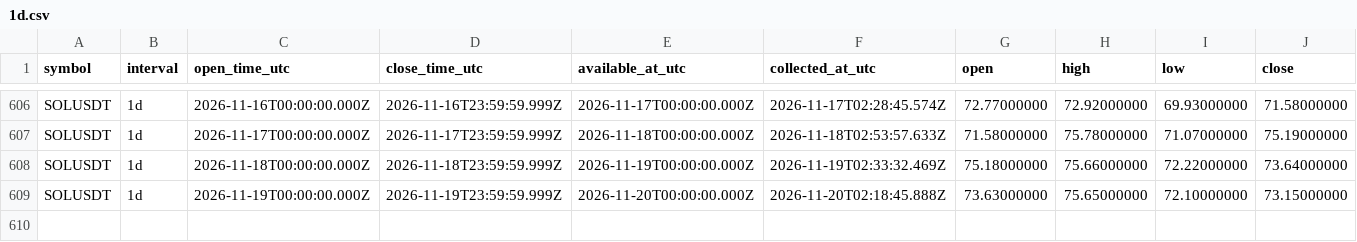
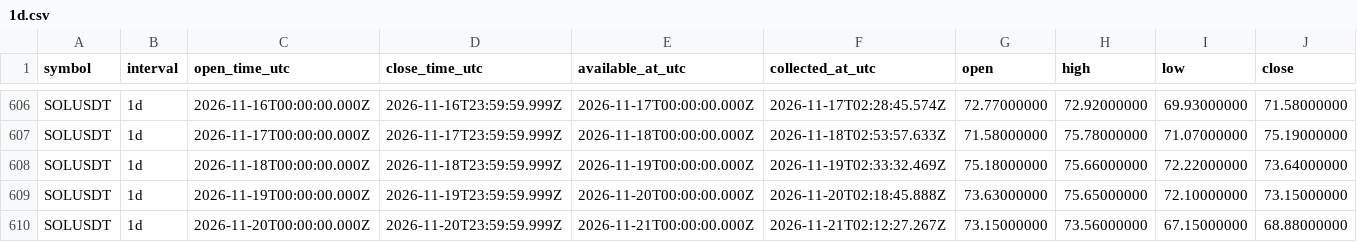
Before and after one commit to Tontsa128/-ai-trading-pro, a CSV file: historical-data/binance/SOLUSDT/1d.csv, drawn as a sheet; only a part is shown, gaps mark what is left out; rows hold the shown columns only; the diff names each change by its address in the sheet, - before the commit and + after, or states it on an @@ line.

```diff
--- a/historical-data/binance/SOLUSDT/1d.csv
+++ b/historical-data/binance/SOLUSDT/1d.csv
+row 610: SOLUSDT | 1d | 2026-11-20T00:00:00.000Z | 2026-11-20T23:59:59.999Z | 2026-11-21T00:00:00.000Z | 2026-11-21T02:12:27.267Z | 73.15000000 | 73.56000000 | 67.15000000 | 68.88000000
```
Also changed, not shown: historical-data/binance/BNBUSDT/1d.csv, historical-data/binance/BTCUSDT/1d.csv, 18 other files.
